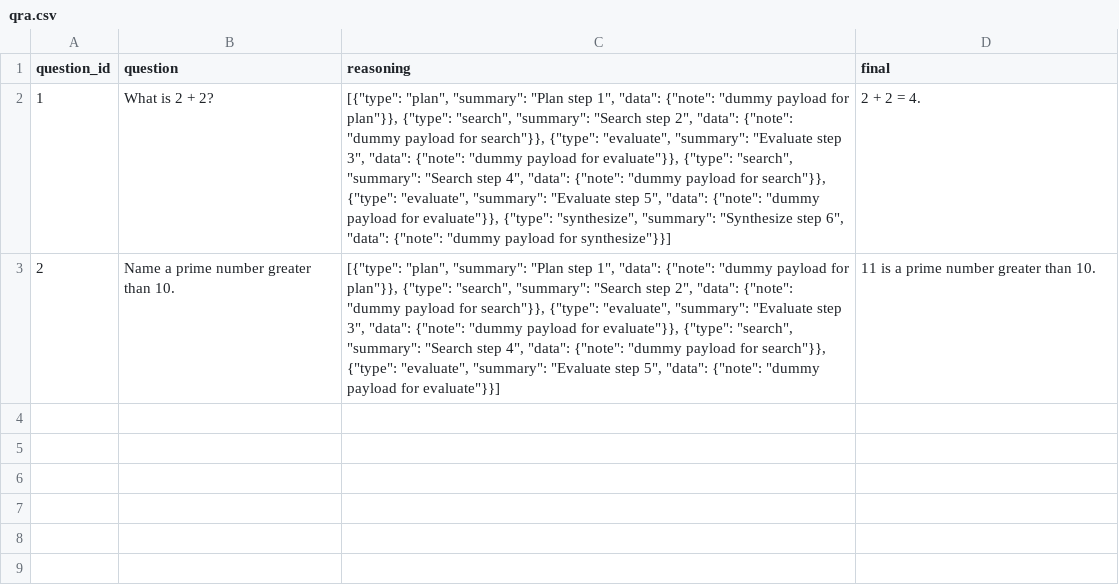
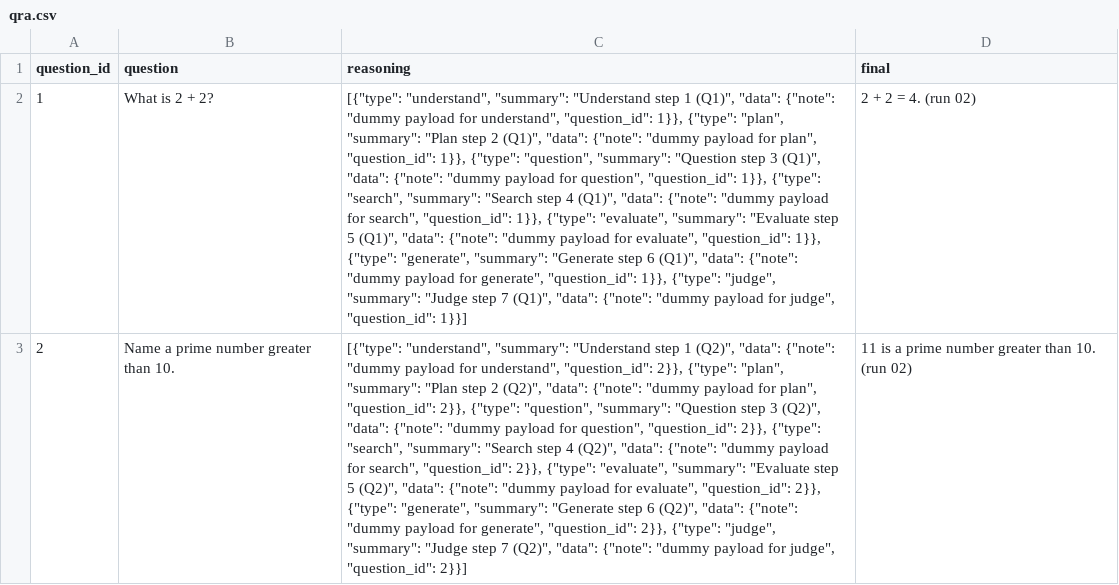
Before and after one commit to robertej19/csvss, a CSV file: sample_runs/run_02/qra.csv, drawn as a sheet; the diff names each change by its address in the sheet, - before the commit and + after, or states it on an @@ line.

```diff
--- a/sample_runs/run_02/qra.csv
+++ b/sample_runs/run_02/qra.csv
-C2 (reasoning): [{"type": "plan", "summary": "Plan step 1", "data": {"note": "dummy payload for plan"}}, {"type": "search", "summary": "Search step 2", "data": {"note": "dummy payload for search"}}, {"type": "evaluate", "summary": "Evaluate step 3", "data": {"note": "dummy payload for evaluate"}}, {"type": "search", "summary": "Search step 4", "data": {"note": "dummy payload for search"}}, {"type": "evaluate", "summary": "Evaluate step 5", "data": {"note": "dummy payload for evaluate"}}, {"type": "synthesize", "summary": "Synthesize step 6", "data": {"note": "dummy payload for synthesize"}}]
+C2 (reasoning): [{"type": "understand", "summary": "Understand step 1 (Q1)", "data": {"note": "dummy payload for understand", "question_id": 1}}, {"type": "plan", "summary": "Plan step 2 (Q1)", "data": {"note": "dummy payload for plan", "question_id": 1}}, {"type": "question", "summary": "Question step 3 (Q1)", "data": {"note": "dummy payload for question", "question_id": 1}}, {"type": "search", "summary": "Search step 4 (Q1)", "data": {"note": "dummy payload for search", "question_id": 1}}, {"type": "evaluate", "summary": "Evaluate step 5 (Q1)", "data": {"note": "dummy payload for evaluate", "question_id": 1}}, {"type": "generate", "summary": "Generate step 6 (Q1)", "data": {"note": "dummy payload for generate", "question_id": 1}}, {"type": "judge", "summary": "Judge step 7 (Q1)", "data": {"note": "dummy payload for judge", "question_id": 1}}]
-D2 (final): 2 + 2 = 4.
+D2 (final): 2 + 2 = 4. (run 02)
-C3 (reasoning): [{"type": "plan", "summary": "Plan step 1", "data": {"note": "dummy payload for plan"}}, {"type": "search", "summary": "Search step 2", "data": {"note": "dummy payload for search"}}, {"type": "evaluate", "summary": "Evaluate step 3", "data": {"note": "dummy payload for evaluate"}}, {"type": "search", "summary": "Search step 4", "data": {"note": "dummy payload for search"}}, {"type": "evaluate", "summary": "Evaluate step 5", "data": {"note": "dummy payload for evaluate"}}]
+C3 (reasoning): [{"type": "understand", "summary": "Understand step 1 (Q2)", "data": {"note": "dummy payload for understand", "question_id": 2}}, {"type": "plan", "summary": "Plan step 2 (Q2)", "data": {"note": "dummy payload for plan", "question_id": 2}}, {"type": "question", "summary": "Question step 3 (Q2)", "data": {"note": "dummy payload for question", "question_id": 2}}, {"type": "search", "summary": "Search step 4 (Q2)", "data": {"note": "dummy payload for search", "question_id": 2}}, {"type": "evaluate", "summary": "Evaluate step 5 (Q2)", "data": {"note": "dummy payload for evaluate", "question_id": 2}}, {"type": "generate", "summary": "Generate step 6 (Q2)", "data": {"note": "dummy payload for generate", "question_id": 2}}, {"type": "judge", "summary": "Judge step 7 (Q2)", "data": {"note": "dummy payload for judge", "question_id": 2}}]
-D3 (final): 11 is a prime number greater than 10.
+D3 (final): 11 is a prime number greater than 10. (run 02)
```
Also changed, not shown: sample_runs/run_01/qra.csv, sample_runs/run_01/schema.csv, 8 other files.
